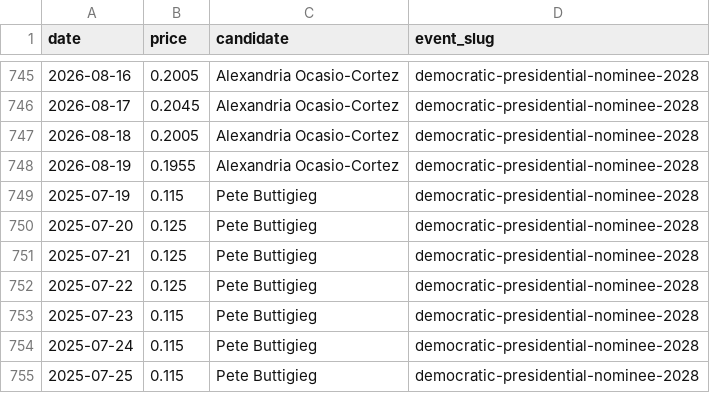
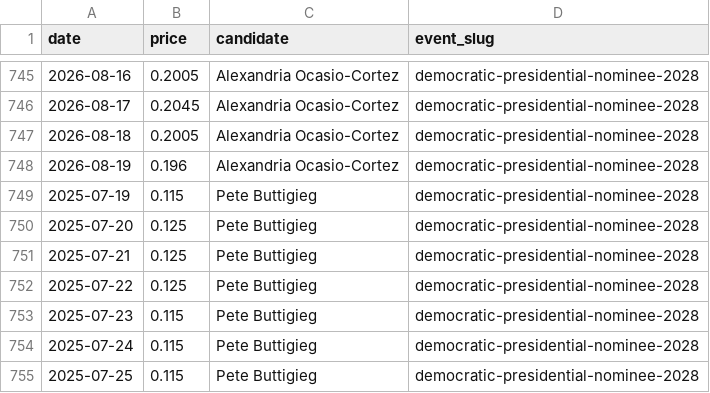
Before and after one commit to SebastianChaves210/newsom-2028-valuation, a CSV file: data/processed/price_history.csv, drawn as a sheet; only a part is shown, gaps mark what is left out.

```diff
--- a/data/processed/price_history.csv
+++ b/data/processed/price_history.csv
@@ -747,3 +747,3 @@ date,price,candidate,event_slug
 2026-08-18,0.2005,Alexandria Ocasio-Cortez,democratic-presidential-nominee-2028
-2026-08-19,0.1955,Alexandria Ocasio-Cortez,democratic-presidential-nominee-2028
+2026-08-19,0.196,Alexandria Ocasio-Cortez,democratic-presidential-nominee-2028
 2025-07-19,0.115,Pete Buttigieg,democratic-presidential-nominee-2028
```
Also changed, not shown: data/processed/verdict_history.csv, 25 other files.
